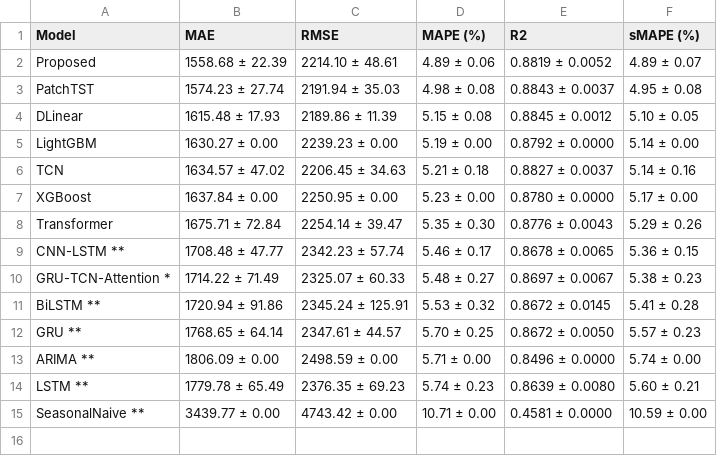
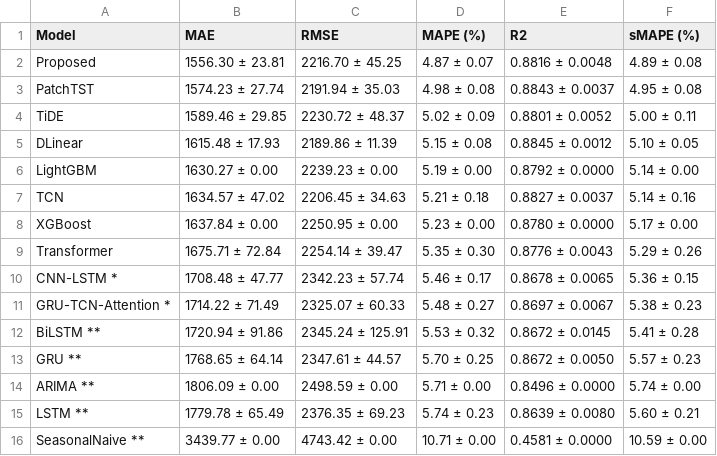
Before and after one commit to fmarrabal/load_forecasting_smart_grids, a CSV file: results/Table4_PJM.csv, drawn as a sheet.

```diff
--- a/results/Table4_PJM.csv
+++ b/results/Table4_PJM.csv
@@ -1,4 +1,5 @@
 Model,MAE,RMSE,MAPE (%),R2,sMAPE (%)
-Proposed,1558.68 ± 22.39,2214.10 ± 48.61,4.89 ± 0.06,0.8819 ± 0.0052,4.89 ± 0.07
+Proposed,1556.30 ± 23.81,2216.70 ± 45.25,4.87 ± 0.07,0.8816 ± 0.0048,4.89 ± 0.08
 PatchTST,1574.23 ± 27.74,2191.94 ± 35.03,4.98 ± 0.08,0.8843 ± 0.0037,4.95 ± 0.08
+TiDE,1589.46 ± 29.85,2230.72 ± 48.37,5.02 ± 0.09,0.8801 ± 0.0052,5.00 ± 0.11
 DLinear,1615.48 ± 17.93,2189.86 ± 11.39,5.15 ± 0.08,0.8845 ± 0.0012,5.10 ± 0.05
@@ -8,3 +9,3 @@ XGBoost,1637.84 ± 0.00,2250.95 ± 0.00,5.23 ± 0.00,0.8780 ± 0.0000,5.17 ± 0.
 Transformer,1675.71 ± 72.84,2254.14 ± 39.47,5.35 ± 0.30,0.8776 ± 0.0043,5.29 ± 0.26
-CNN-LSTM **,1708.48 ± 47.77,2342.23 ± 57.74,5.46 ± 0.17,0.8678 ± 0.0065,5.36 ± 0.15
+CNN-LSTM *,1708.48 ± 47.77,2342.23 ± 57.74,5.46 ± 0.17,0.8678 ± 0.0065,5.36 ± 0.15
 GRU-TCN-Attention *,1714.22 ± 71.49,2325.07 ± 60.33,5.48 ± 0.27,0.8697 ± 0.0067,5.38 ± 0.23
```
Also changed, not shown: results/Table3_GEFCom2014.csv, results/Table5_AEMO.csv, 38 other files.
